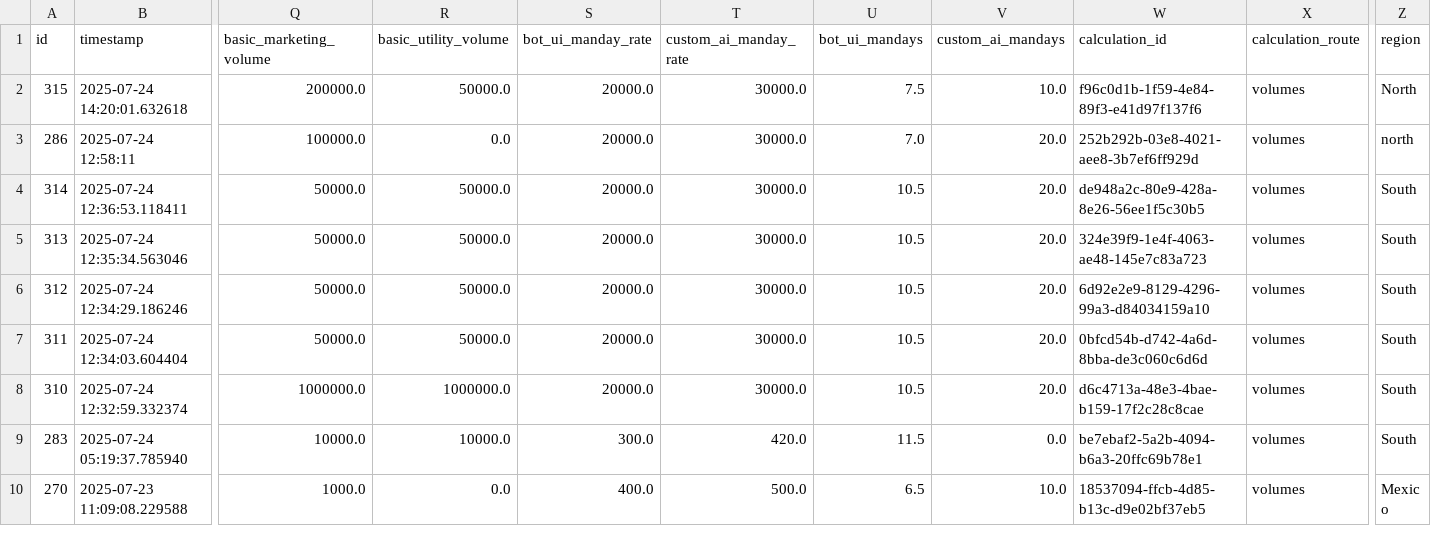
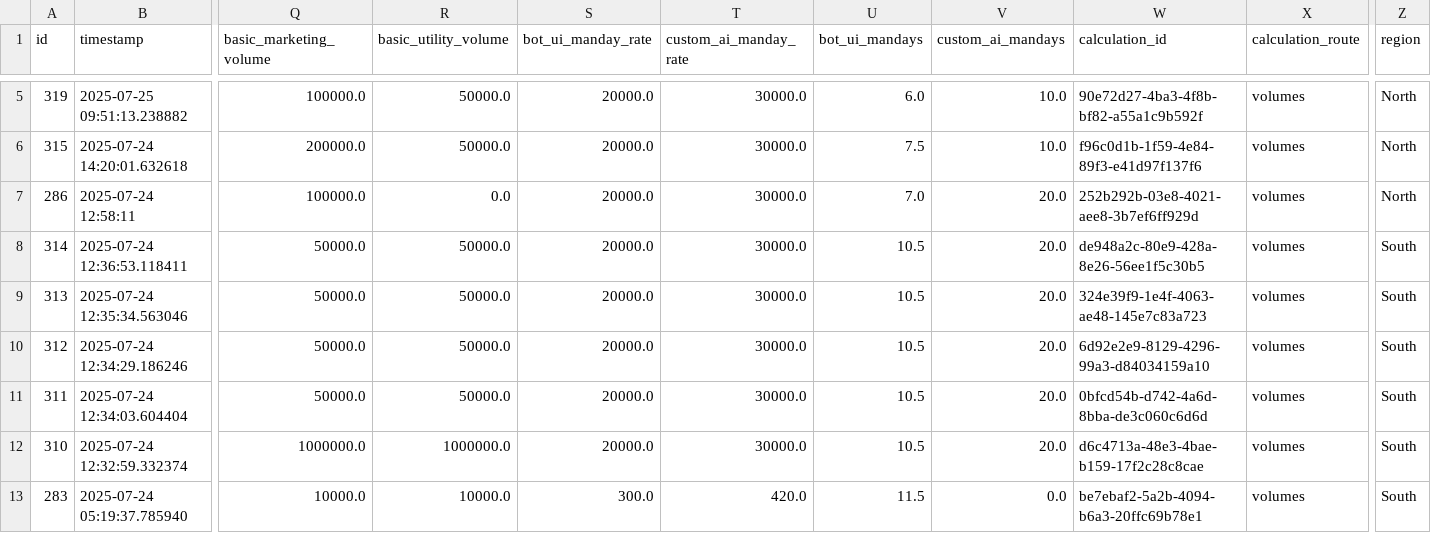
Before and after one commit to sharmaadwit/pricing-calc, a CSV file: analytics.csv, drawn as a sheet; only a part is shown, gaps mark what is left out; the shorter side is filled out with more unchanged rows; addresses are those after the commit; rows hold the shown columns only; the diff covers the shown part only; the diff names each change by its address in the sheet, - before the commit and + after, or states it on an @@ line.

```diff
--- a/analytics.csv
+++ b/analytics.csv
+row 5: 319 | 2025-07-25 09:51:13.238882 | 100000.0 | 50000.0 | 20000.0 | 30000.0 | 6.0 | 10.0 | 90e72d27-4ba3-4f8b-bf82-a55a1c9b592f | volumes | North
-Z7 (region): north
+Z7 (region): North
```
Also changed, not shown: 3 added rows and 5 edited cells elsewhere in this file, 9 other files.
